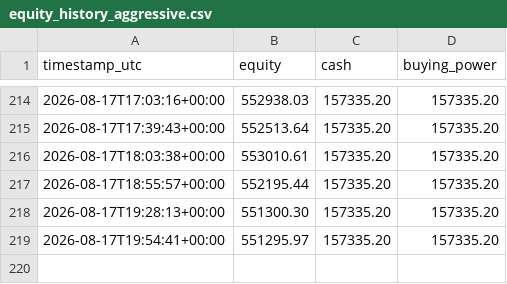
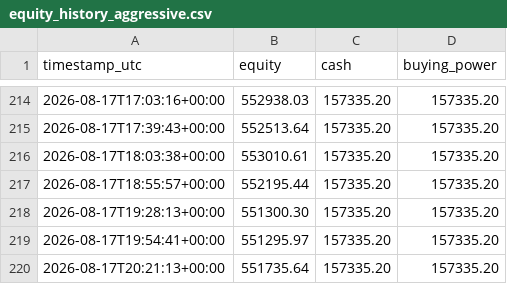
Before and after one commit to titomotta3/dip-recover-trading-bot, a CSV file: equity_history_aggressive.csv, drawn as a sheet; only a part is shown, gaps mark what is left out; the diff names each change by its address in the sheet, - before the commit and + after, or states it on an @@ line.

```diff
--- a/equity_history_aggressive.csv
+++ b/equity_history_aggressive.csv
+row 220: 2026-08-17T20:21:13+00:00 | 551735.64 | 157335.20 | 157335.20
```
Also changed, not shown: 2 other files.
